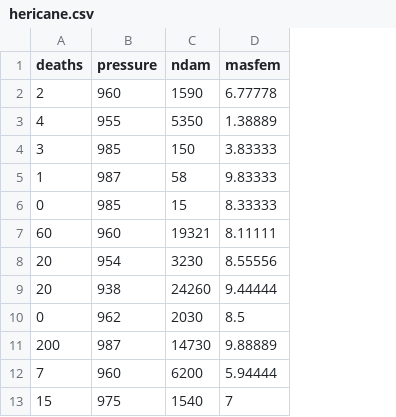
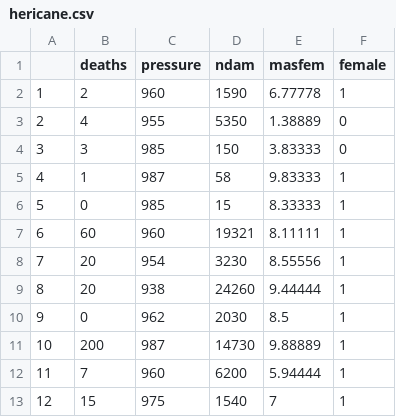
Before and after one commit to mjnelson7/mjnelson7.github.io, a CSV file: PLSC309/hericane.csv, drawn as a sheet; only a part is shown; the diff names each change by its address in the sheet, - before the commit and + after, or states it on an @@ line.

Commit message:
Hurricane

```diff
--- a/PLSC309/hericane.csv
+++ b/PLSC309/hericane.csv
+column A, rows 2-13: 1 | 2 | 3 | 4 | 5 | 6 | 7 | 8 | 9 | 10 | 11 | 12
+column F (female), rows 2-13: 1 | 0 | 0 | 1 | 1 | 1 | 1 | 1 | 1 | 1 | 1 | 1
```
